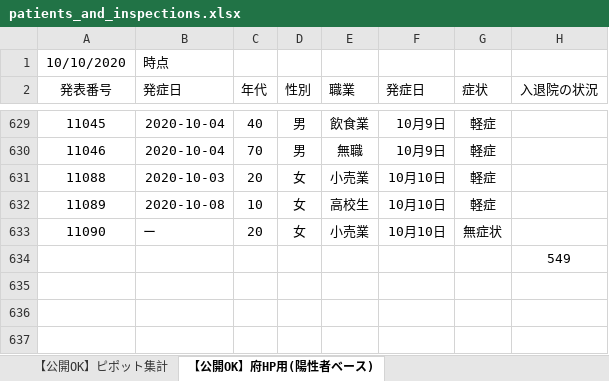
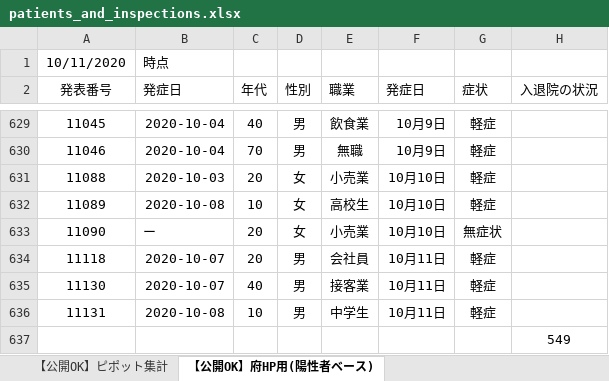
Before and after one commit to yotemuku/covid19, an Excel workbook: data/patients_and_inspections.xlsx, sheet 【公開OK】府HP用(陽性者ベース), drawn as a sheet; only a part is shown, gaps mark what is left out; values as stored, in another font and other column widths than the file's, no borders; the diff names each change by its address in the sheet, - before the commit and + after, or states it on an @@ line.

```diff
--- a/data/patients_and_inspections.xlsx (sheet 【公開OK】府HP用(陽性者ベース))
+++ b/data/patients_and_inspections.xlsx (sheet 【公開OK】府HP用(陽性者ベース))
-A1 (発表番号): 10/10/2020
+A1 (発表番号): 10/11/2020
+row 634: 11118 | 2020-10-07 | 20 | 男 | 会社員 | 10月11日 | 軽症
+row 635: 11130 | 2020-10-07 | 40 | 男 | 接客業 | 10月11日 | 軽症
+row 636: 11131 | 2020-10-08 | 10 | 男 | 中学生 | 10月11日 | 軽症
```
Also changed, not shown: sheet 【公開OK】コロナサイト用（日付ベース）, sheet 【公開OK】ピポット集計, 1 other file.
